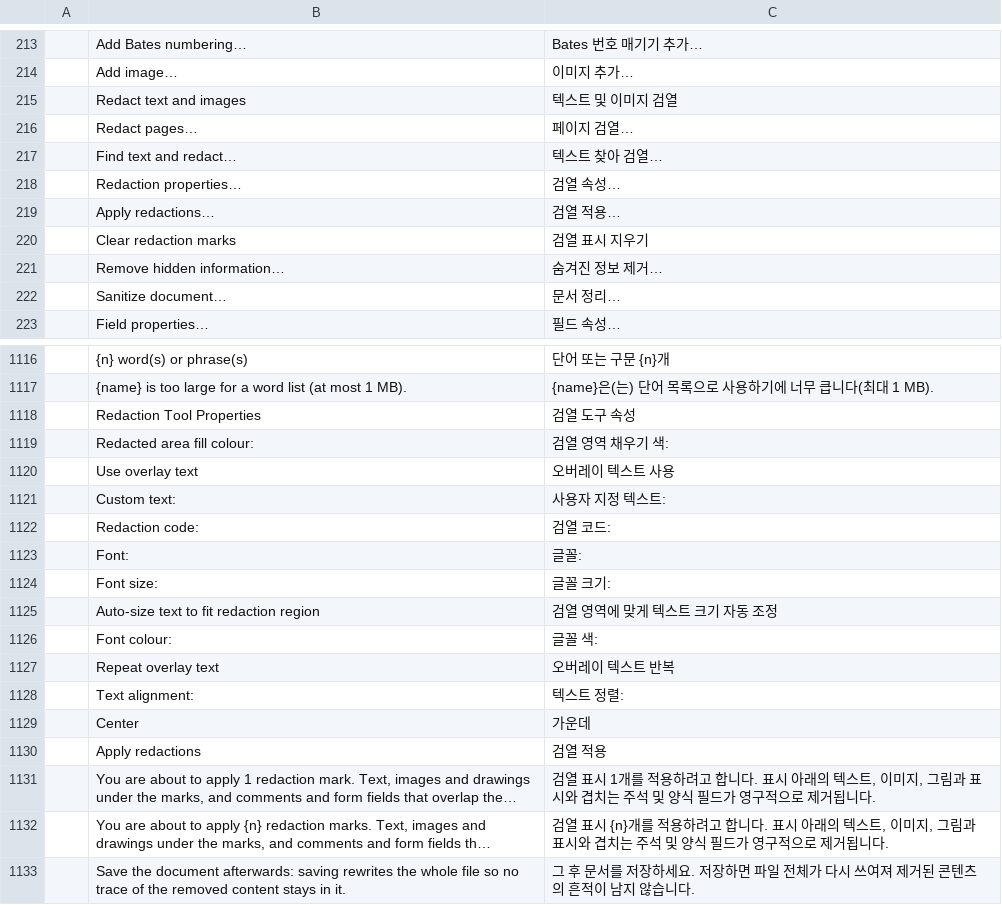
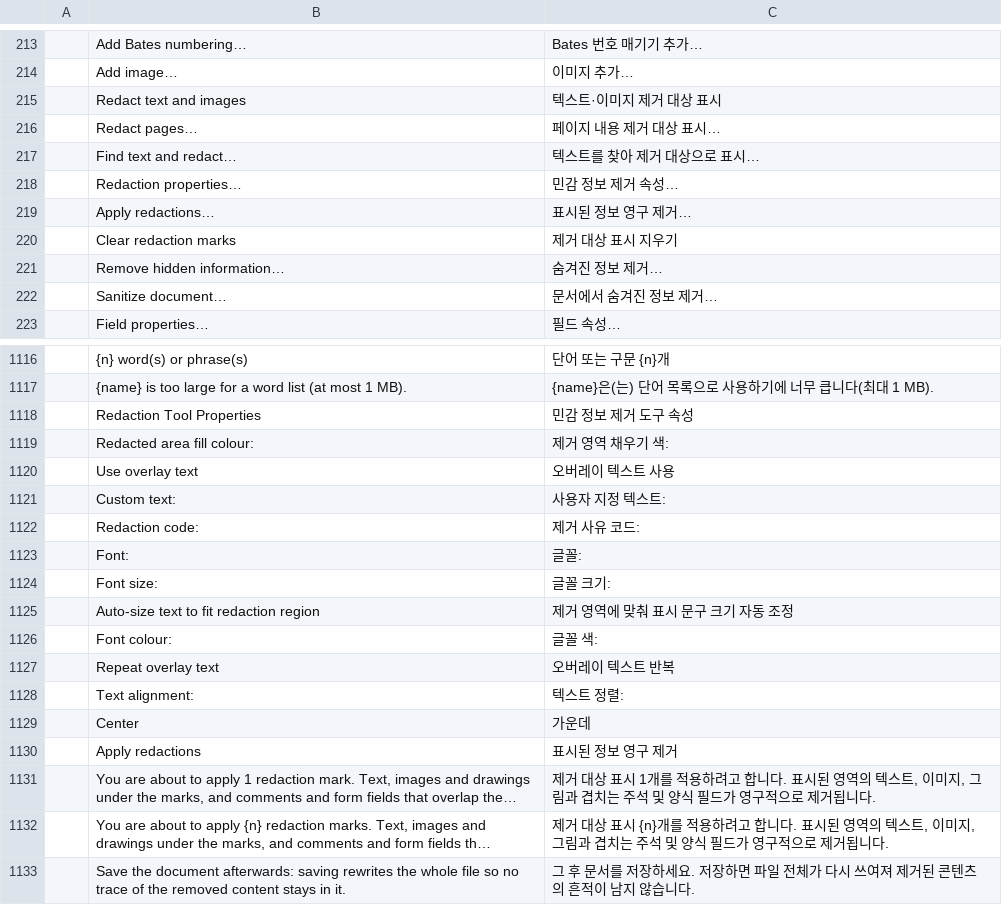
Before and after one commit to 0xPyAI/pdfcraft, a TSV file: crates/ui-egui/src/i18n/ko.tsv, drawn as a sheet; only a part is shown, gaps mark what is left out; long unchanged cells end in …; the diff covers the shown part only; the diff names each change by its address in the sheet, - before the commit and + after, or states it on an @@ line.

Commit message:
M14: clarify Korean redaction and PDF terminology
Correct 28 context-sensitive Korean labels in the incoming translation, distinguish redaction marking, clearing, and permanent removal, and add a regression test. Document code evidence and outstanding runtime QA.

```diff
--- a/crates/ui-egui/src/i18n/ko.tsv
+++ b/crates/ui-egui/src/i18n/ko.tsv
-C215: 텍스트 및 이미지 검열
+C215: 텍스트·이미지 제거 대상 표시
-C216: 페이지 검열…
+C216: 페이지 내용 제거 대상 표시…
-C217: 텍스트 찾아 검열…
+C217: 텍스트를 찾아 제거 대상으로 표시…
-C218: 검열 속성…
+C218: 민감 정보 제거 속성…
-C219: 검열 적용…
+C219: 표시된 정보 영구 제거…
-C220: 검열 표시 지우기
+C220: 제거 대상 표시 지우기
-C222: 문서 정리…
+C222: 문서에서 숨겨진 정보 제거…
-C1118: 검열 도구 속성
+C1118: 민감 정보 제거 도구 속성
-C1119: 검열 영역 채우기 색:
+C1119: 제거 영역 채우기 색:
-C1122: 검열 코드:
+C1122: 제거 사유 코드:
-C1125: 검열 영역에 맞게 텍스트 크기 자동 조정
+C1125: 제거 영역에 맞춰 표시 문구 크기 자동 조정
-C1130: 검열 적용
+C1130: 표시된 정보 영구 제거
-C1131: 검열 표시 1개를 적용하려고 합니다. 표시 아래의 텍스트, 이미지, 그림과 표시와 겹치는…
+C1131: 제거 대상 표시 1개를 적용하려고 합니다. 표시된 영역의 텍스트, 이미지, 그림과 겹치는…
-C1132: 검열 표시 {n}개를 적용하려고 합니다. 표시 아래의 텍스트, 이미지, 그림과 표시와 겹치는…
+C1132: 제거 대상 표시 {n}개를 적용하려고 합니다. 표시된 영역의 텍스트, 이미지, 그림과 겹치는…
```
Also changed, not shown: 14 edited cells elsewhere in this file, 2 other files.
